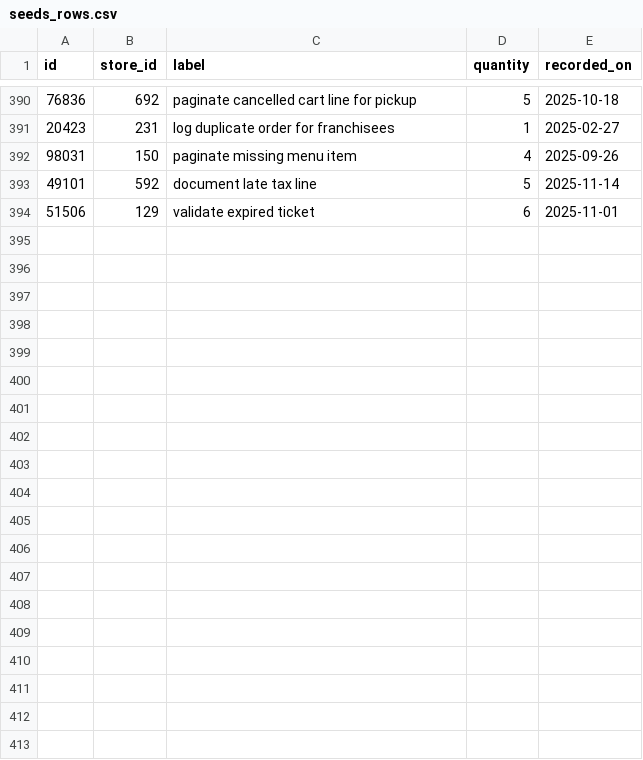
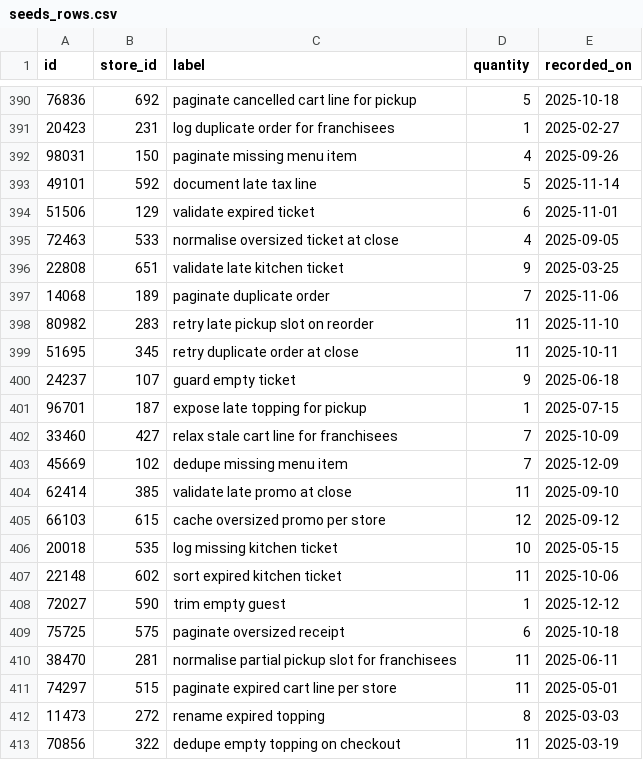
Before and after one commit to wwtdigital/copperpot-pricing-pipeline, a CSV file: seeds/generated/seeds_rows.csv, drawn as a sheet; only a part is shown, gaps mark what is left out; the diff names each change by its address in the sheet, - before the commit and + after, or states it on an @@ line.

Commit message:
fix(seeds): relax regional guest (CPB-4281)

```diff
--- a/seeds/generated/seeds_rows.csv
+++ b/seeds/generated/seeds_rows.csv
+row 395: 72463 | 533 | normalise oversized ticket at close | 4 | 2025-09-05
+row 396: 22808 | 651 | validate late kitchen ticket | 9 | 2025-03-25
+row 397: 14068 | 189 | paginate duplicate order | 7 | 2025-11-06
+row 398: 80982 | 283 | retry late pickup slot on reorder | 11 | 2025-11-10
+row 399: 51695 | 345 | retry duplicate order at close | 11 | 2025-10-11
+row 400: 24237 | 107 | guard empty ticket | 9 | 2025-06-18
+row 401: 96701 | 187 | expose late topping for pickup | 1 | 2025-07-15
+row 402: 33460 | 427 | relax stale cart line for franchisees | 7 | 2025-10-09
+row 403: 45669 | 102 | dedupe missing menu item | 7 | 2025-12-09
+row 404: 62414 | 385 | validate late promo at close | 11 | 2025-09-10
+row 405: 66103 | 615 | cache oversized promo per store | 12 | 2025-09-12
+row 406: 20018 | 535 | log missing kitchen ticket | 10 | 2025-05-15
+row 407: 22148 | 602 | sort expired kitchen ticket | 11 | 2025-10-06
+row 408: 72027 | 590 | trim empty guest | 1 | 2025-12-12
+row 409: 75725 | 575 | paginate oversized receipt | 6 | 2025-10-18
+row 410: 38470 | 281 | normalise partial pickup slot for franchisees | 11 | 2025-06-11
+row 411: 74297 | 515 | paginate expired cart line per store | 11 | 2025-05-01
+row 412: 11473 | 272 | rename expired topping | 8 | 2025-03-03
+row 413: 70856 | 322 | dedupe empty topping on checkout | 11 | 2025-03-19
```
